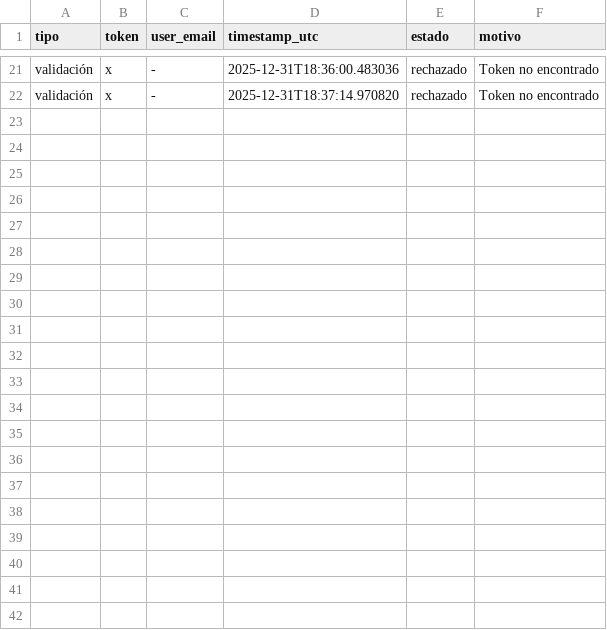
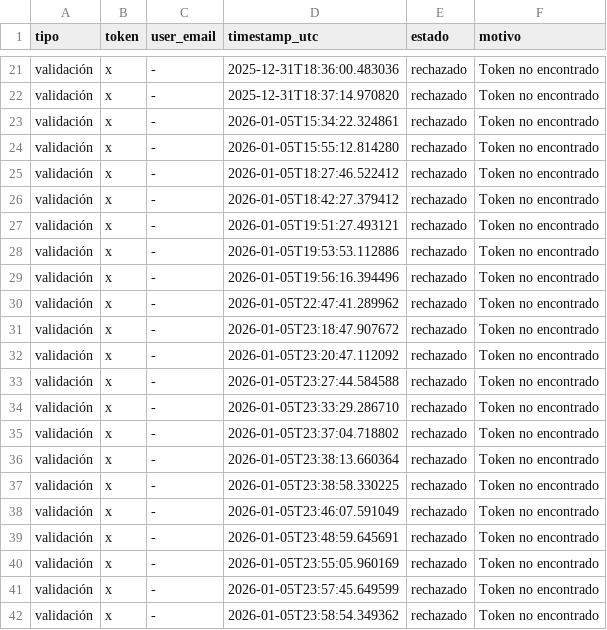
Before and after one commit to smoragregazell/Zell-Bot-V2, a CSV file: logs/token_validations.csv, drawn as a sheet; only a part is shown, gaps mark what is left out.

```diff
--- a/logs/token_validations.csv
+++ b/logs/token_validations.csv
@@ -22 +22,21 @@ validación,x,-,2025-12-31T18:36:00.483036,rechazado,Token no encontrado
 validación,x,-,2025-12-31T18:37:14.970820,rechazado,Token no encontrado
+validación,x,-,2026-01-05T15:34:22.324861,rechazado,Token no encontrado
+validación,x,-,2026-01-05T15:55:12.814280,rechazado,Token no encontrado
+validación,x,-,2026-01-05T18:27:46.522412,rechazado,Token no encontrado
+validación,x,-,2026-01-05T18:42:27.379412,rechazado,Token no encontrado
+validación,x,-,2026-01-05T19:51:27.493121,rechazado,Token no encontrado
+validación,x,-,2026-01-05T19:53:53.112886,rechazado,Token no encontrado
+validación,x,-,2026-01-05T19:56:16.394496,rechazado,Token no encontrado
+validación,x,-,2026-01-05T22:47:41.289962,rechazado,Token no encontrado
+validación,x,-,2026-01-05T23:18:47.907672,rechazado,Token no encontrado
+validación,x,-,2026-01-05T23:20:47.112092,rechazado,Token no encontrado
+validación,x,-,2026-01-05T23:27:44.584588,rechazado,Token no encontrado
+validación,x,-,2026-01-05T23:33:29.286710,rechazado,Token no encontrado
+validación,x,-,2026-01-05T23:37:04.718802,rechazado,Token no encontrado
+validación,x,-,2026-01-05T23:38:13.660364,rechazado,Token no encontrado
+validación,x,-,2026-01-05T23:38:58.330225,rechazado,Token no encontrado
+validación,x,-,2026-01-05T23:46:07.591049,rechazado,Token no encontrado
+validación,x,-,2026-01-05T23:48:59.645691,rechazado,Token no encontrado
+validación,x,-,2026-01-05T23:55:05.960169,rechazado,Token no encontrado
+validación,x,-,2026-01-05T23:57:45.649599,rechazado,Token no encontrado
+validación,x,-,2026-01-05T23:58:54.349362,rechazado,Token no encontrado
```
Also changed, not shown: logs/ai_calls.csv, logs/context_log.csv, 34 other files.
